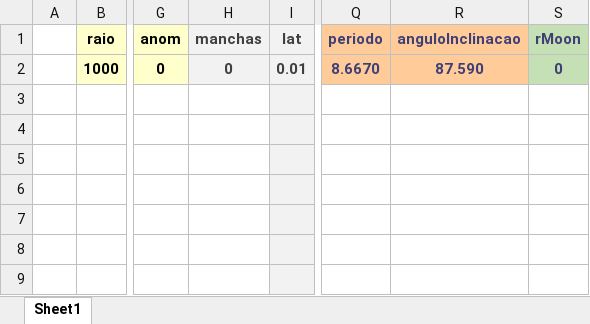
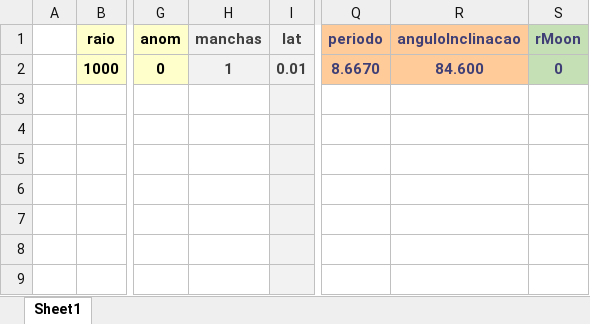
Before and after one commit to ViktorSumida/ECLIPSE-X-lambda, an Excel workbook: Parâmetros.xlsx, sheet Sheet1, drawn as a sheet; only a part is shown, gaps mark what is left out; values as stored, in another font and other column widths than the file's, no borders; the diff names each change by its address in the sheet, - before the commit and + after, or states it on an @@ line.

```diff
--- a/Parâmetros.xlsx (sheet Sheet1)
+++ b/Parâmetros.xlsx (sheet Sheet1)
-H2 (manchas): 0
+H2 (manchas): 1
-R2 (anguloInclinacao): 87.590
+R2 (anguloInclinacao): 84.600
```
Also changed, not shown: ExoCTK_results.xlsx, output.xlsx, 1 other file.
